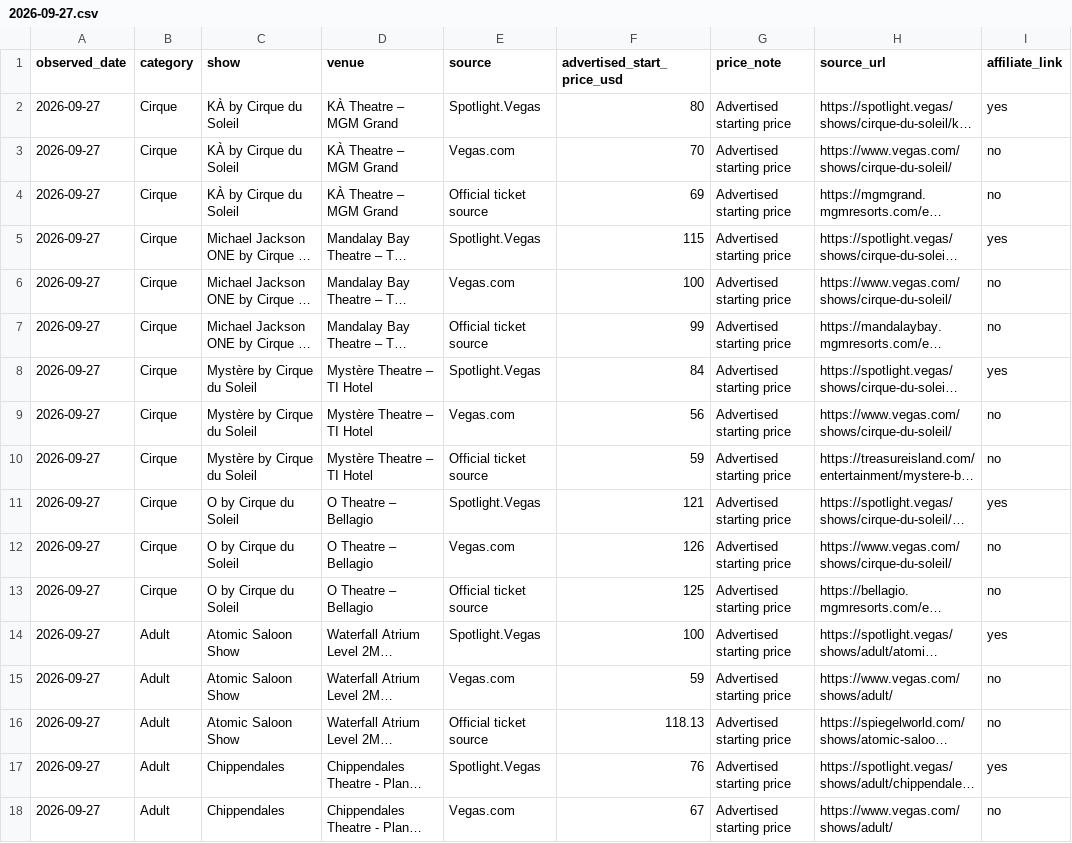
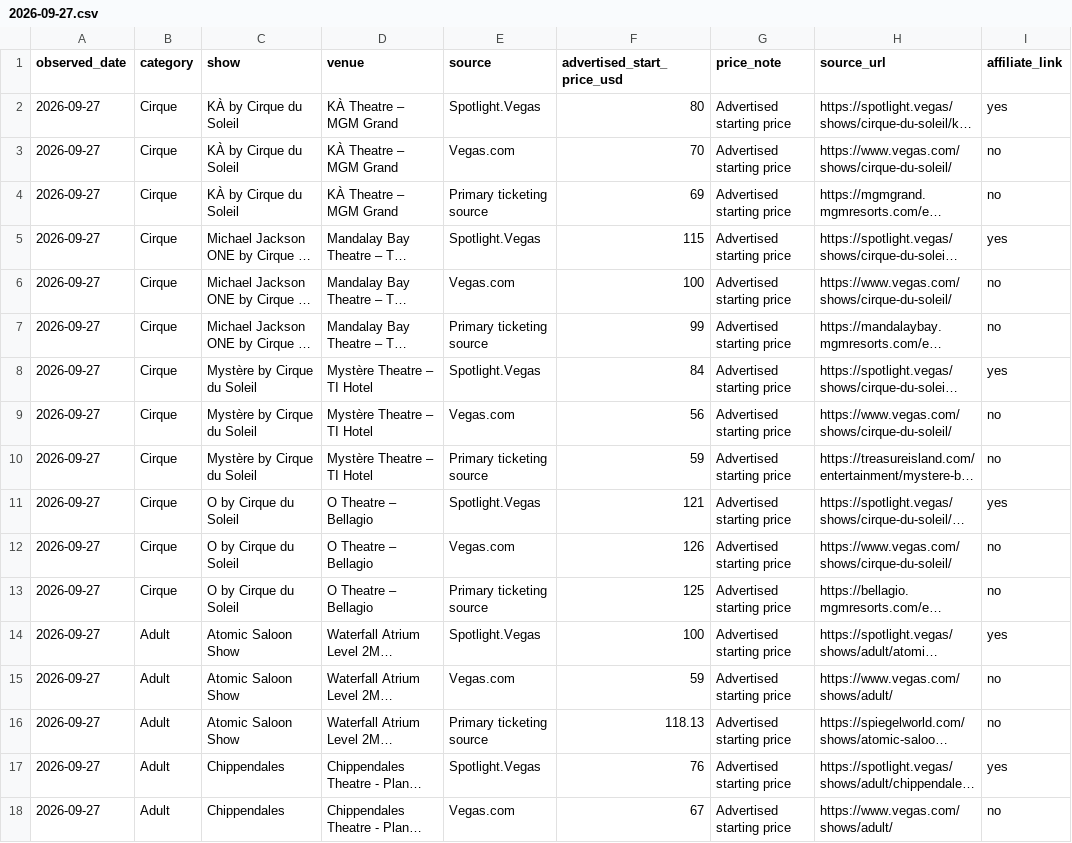
Before and after one commit to k2oddworks/vegas-sidekick, a CSV file: data/show-price-index/2026-09-27.csv, drawn as a sheet; only a part is shown; long unchanged cells end in …; the diff covers the shown part only; the diff names each change by its address in the sheet, - before the commit and + after, or states it on an @@ line.

Commit message:
Rename primary ticketing source in price snapshot

```diff
--- a/data/show-price-index/2026-09-27.csv
+++ b/data/show-price-index/2026-09-27.csv
-E4 (source): Official ticket source
+E4 (source): Primary ticketing source
-E7 (source): Official ticket source
+E7 (source): Primary ticketing source
-E10 (source): Official ticket source
+E10 (source): Primary ticketing source
-E13 (source): Official ticket source
+E13 (source): Primary ticketing source
-E16 (source): Official ticket source
+E16 (source): Primary ticketing source
```
Also changed, not shown: 66 edited cells elsewhere in this file.
